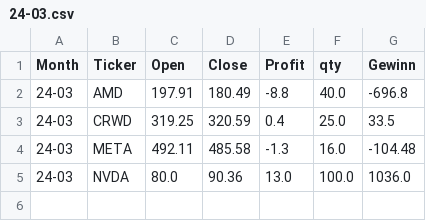
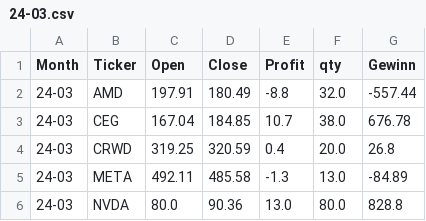
Before and after one commit to fxhuhn/monthly_trader_ndx, a CSV file: data/trades/24-03.csv, drawn as a sheet.

```diff
--- a/data/trades/24-03.csv
+++ b/data/trades/24-03.csv
@@ -1,5 +1,6 @@
 Month,Ticker,Open,Close,Profit,qty,Gewinn
-24-03,AMD,197.91,180.49,-8.8,40.0,-696.8
-24-03,CRWD,319.25,320.59,0.4,25.0,33.5
-24-03,META,492.11,485.58,-1.3,16.0,-104.48
-24-03,NVDA,80.0,90.36,13.0,100.0,1036.0
+24-03,AMD,197.91,180.49,-8.8,32.0,-557.44
+24-03,CEG,167.04,184.85,10.7,38.0,676.78
+24-03,CRWD,319.25,320.59,0.4,20.0,26.8
+24-03,META,492.11,485.58,-1.3,13.0,-84.89
+24-03,NVDA,80.0,90.36,13.0,80.0,828.8
```
Also changed, not shown: data/depot.csv, data/trades/24-07.csv, 10 other files.
